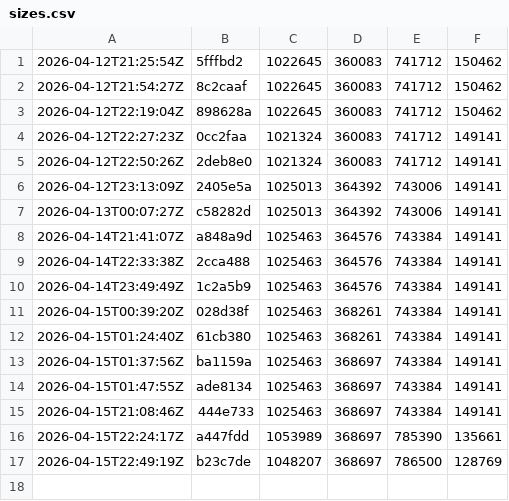
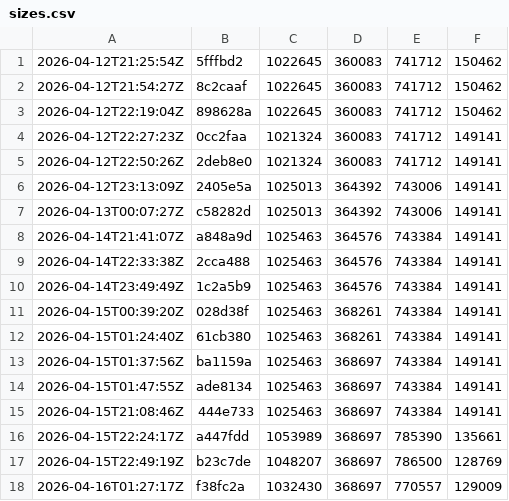
Before and after one commit to and3rn3t/health, a CSV file: .bundle-history/sizes.csv, drawn as a sheet.

```diff
--- a/.bundle-history/sizes.csv
+++ b/.bundle-history/sizes.csv
@@ -17 +17,2 @@
 2026-04-15T22:49:19Z,b23c7de,1048207,368697,786500,128769
+2026-04-16T01:27:17Z,f38fc2a,1032430,368697,770557,129009
```
